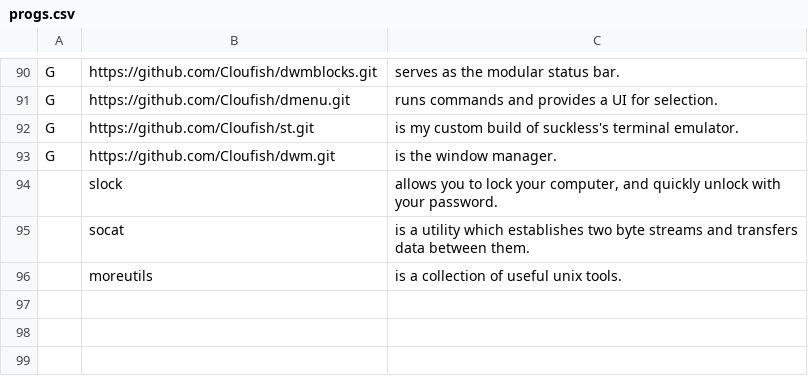
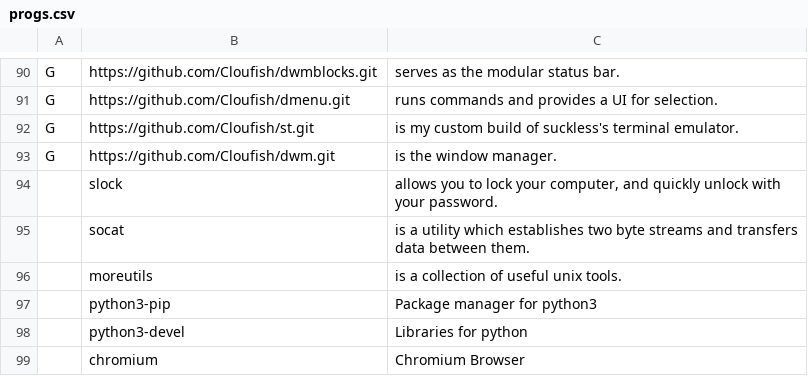
Before and after one commit to Cloufish/LARBS-Void, a CSV file: progs.csv, drawn as a sheet; only a part is shown, gaps mark what is left out; the diff names each change by its address in the sheet, - before the commit and + after, or states it on an @@ line.

Commit message:
Update progs.csv

```diff
--- a/progs.csv
+++ b/progs.csv
+row 97:  | python3-pip | Package manager for python3
+row 98:  | python3-devel | Libraries for python
+row 99:  | chromium | Chromium Browser
```
